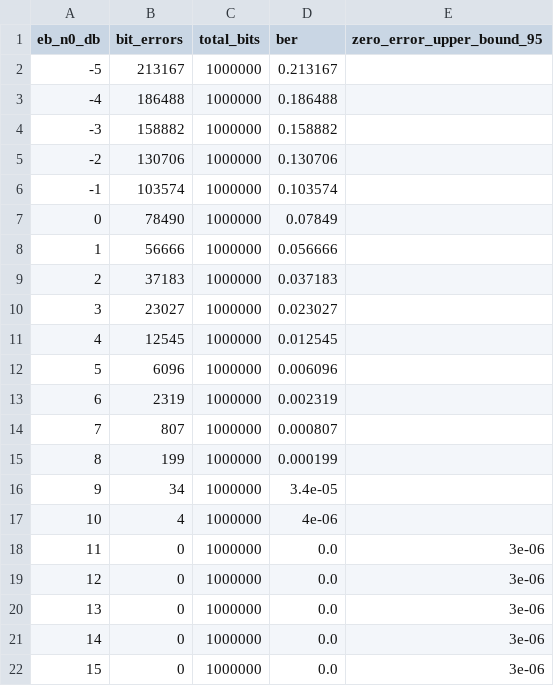
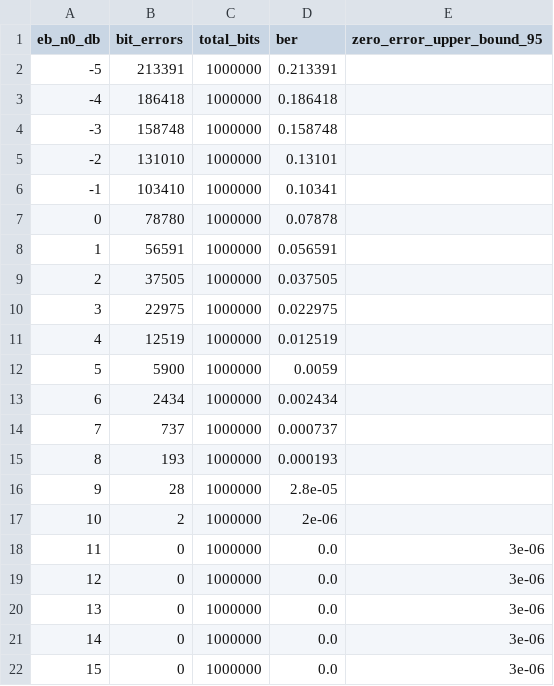
Before and after one commit to mb2167/Programming_Projects, a CSV file: communication_simulation/communication_simulation/data/bpsk_ber_results.csv, drawn as a sheet.

```diff
--- a/communication_simulation/communication_simulation/data/bpsk_ber_results.csv
+++ b/communication_simulation/communication_simulation/data/bpsk_ber_results.csv
@@ -1,18 +1,18 @@
 eb_n0_db,bit_errors,total_bits,ber,zero_error_upper_bound_95
--5,213167,1000000,0.213167,
--4,186488,1000000,0.186488,
--3,158882,1000000,0.158882,
--2,130706,1000000,0.130706,
--1,103574,1000000,0.103574,
-0,78490,1000000,0.07849,
-1,56666,1000000,0.056666,
-2,37183,1000000,0.037183,
-3,23027,1000000,0.023027,
-4,12545,1000000,0.012545,
-5,6096,1000000,0.006096,
-6,2319,1000000,0.002319,
-7,807,1000000,0.000807,
-8,199,1000000,0.000199,
-9,34,1000000,3.4e-05,
-10,4,1000000,4e-06,
+-5,213391,1000000,0.213391,
+-4,186418,1000000,0.186418,
+-3,158748,1000000,0.158748,
+-2,131010,1000000,0.13101,
+-1,103410,1000000,0.10341,
+0,78780,1000000,0.07878,
+1,56591,1000000,0.056591,
+2,37505,1000000,0.037505,
+3,22975,1000000,0.022975,
+4,12519,1000000,0.012519,
+5,5900,1000000,0.0059,
+6,2434,1000000,0.002434,
+7,737,1000000,0.000737,
+8,193,1000000,0.000193,
+9,28,1000000,2.8e-05,
+10,2,1000000,2e-06,
 11,0,1000000,0.0,3e-06
```
Also changed, not shown: 21 other files.
